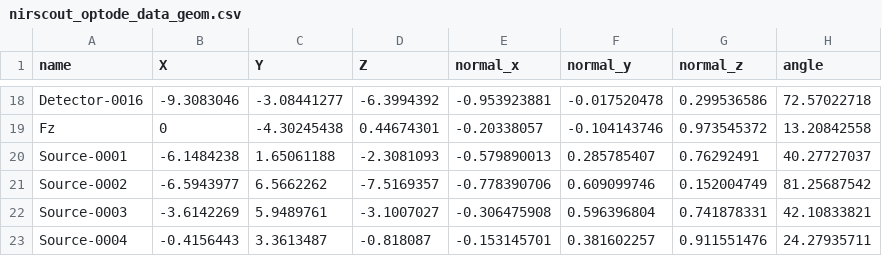
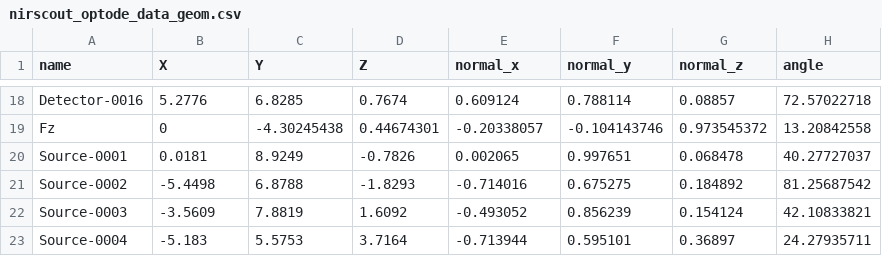
Before and after one commit to ouhscgl/prcNIR, a CSV file: configs/nirscout_optode_data_geom.csv, drawn as a sheet; only a part is shown, gaps mark what is left out; the diff covers the shown part only; the diff names each change by its address in the sheet, - before the commit and + after, or states it on an @@ line.

```diff
--- a/configs/nirscout_optode_data_geom.csv
+++ b/configs/nirscout_optode_data_geom.csv
-B18 (X): -9.3083046
+B18 (X): 5.2776
-C18 (Y): -3.08441277
+C18 (Y): 6.8285
-D18 (Z): -6.3994392
+D18 (Z): 0.7674
-E18 (normal_x): -0.953923881
+E18 (normal_x): 0.609124
-F18 (normal_y): -0.017520478
+F18 (normal_y): 0.788114
-G18 (normal_z): 0.299536586
+G18 (normal_z): 0.08857
-B20 (X): -6.1484238
+B20 (X): 0.0181
-C20 (Y): 1.65061188
+C20 (Y): 8.9249
-D20 (Z): -2.3081093
+D20 (Z): -0.7826
-E20 (normal_x): -0.579890013
+E20 (normal_x): 0.002065
-F20 (normal_y): 0.285785407
+F20 (normal_y): 0.997651
-G20 (normal_z): 0.76292491
+G20 (normal_z): 0.068478
-B21 (X): -6.5943977
+B21 (X): -5.4498
-C21 (Y): 6.5662262
+C21 (Y): 6.8788
-D21 (Z): -7.5169357
+D21 (Z): -1.8293
-E21 (normal_x): -0.778390706
+E21 (normal_x): -0.714016
-F21 (normal_y): 0.609099746
+F21 (normal_y): 0.675275
-G21 (normal_z): 0.152004749
+G21 (normal_z): 0.184892
-B22 (X): -3.6142269
+B22 (X): -3.5609
-C22 (Y): 5.9489761
+C22 (Y): 7.8819
-D22 (Z): -3.1007027
+D22 (Z): 1.6092
-E22 (normal_x): -0.306475908
+E22 (normal_x): -0.493052
-F22 (normal_y): 0.596396804
+F22 (normal_y): 0.856239
-G22 (normal_z): 0.741878331
+G22 (normal_z): 0.154124
-B23 (X): -0.4156443
+B23 (X): -5.183
-C23 (Y): 3.3613487
+C23 (Y): 5.5753
-D23 (Z): -0.818087
+D23 (Z): 3.7164
-E23 (normal_x): -0.153145701
+E23 (normal_x): -0.713944
-F23 (normal_y): 0.381602257
+F23 (normal_y): 0.595101
-G23 (normal_z): 0.911551476
+G23 (normal_z): 0.36897
```
Also changed, not shown: 162 edited cells elsewhere in this file, configs/nirscout_optode_data_link.csv, 5 other files.
